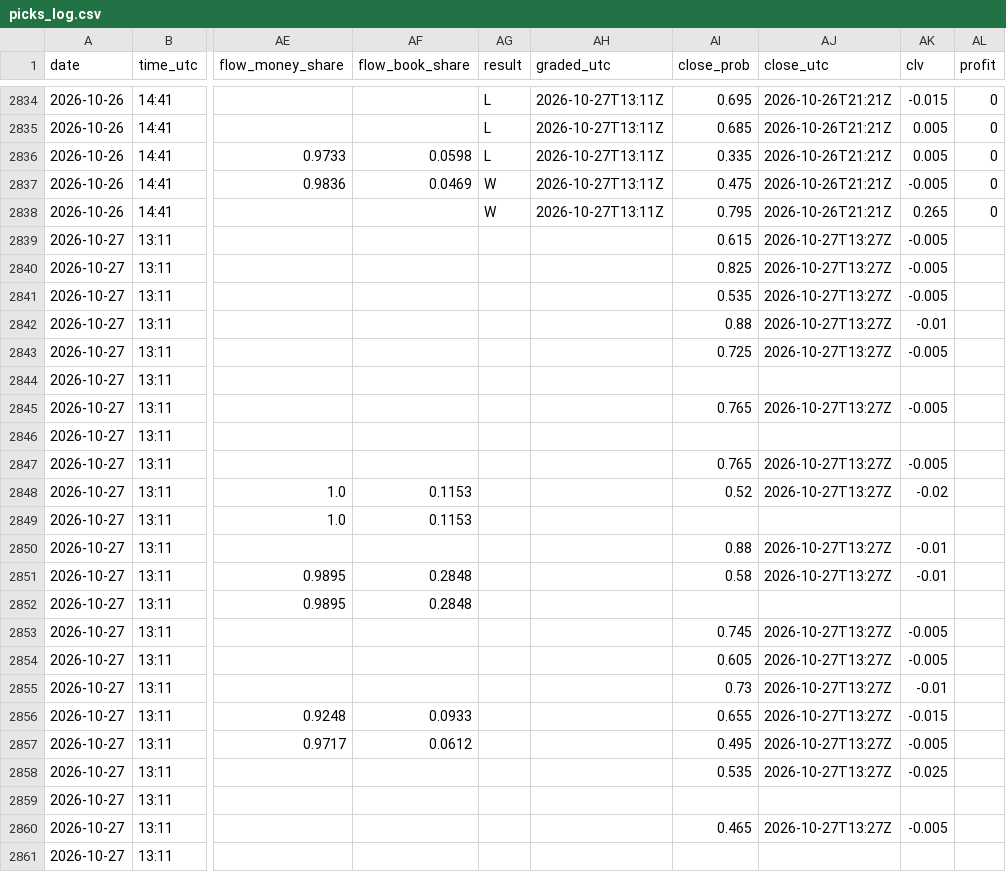
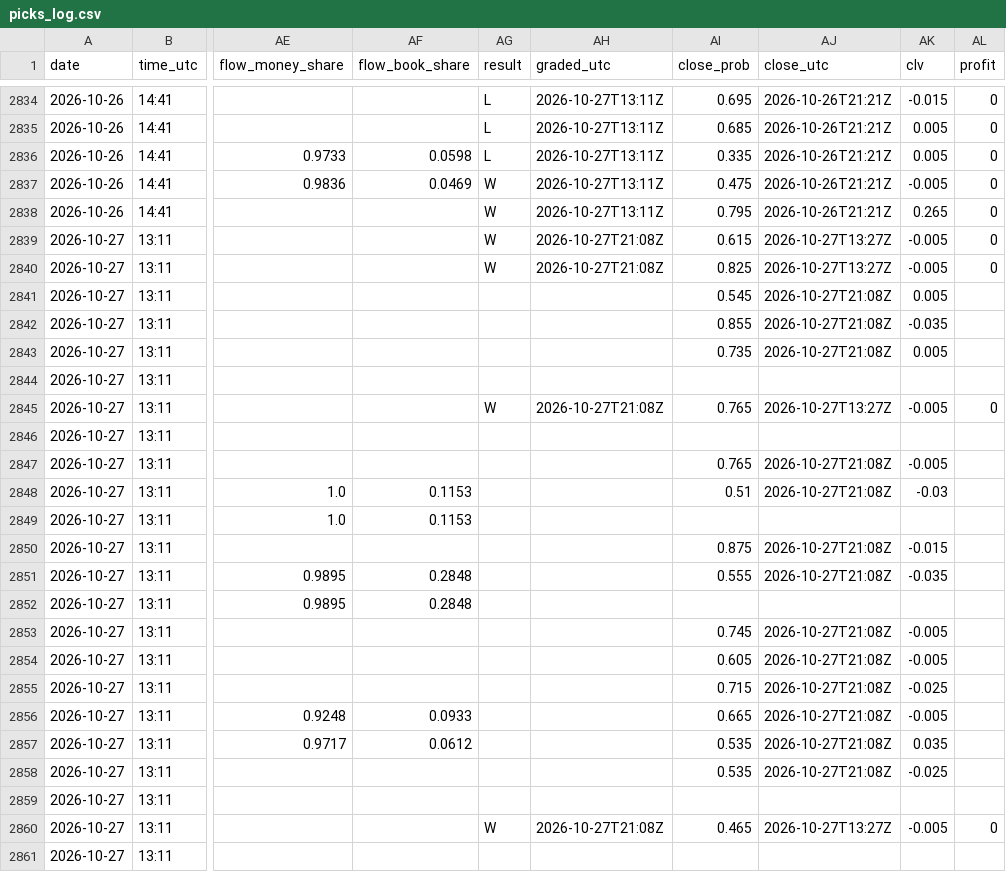
Before and after one commit to Predatuh/EdgeBot, a CSV file: data/v2/picks_log.csv, drawn as a sheet; only a part is shown, gaps mark what is left out; the diff covers the shown part only; the diff names each change by its address in the sheet, - before the commit and + after, or states it on an @@ line.

```diff
--- a/data/v2/picks_log.csv
+++ b/data/v2/picks_log.csv
-AG2839:AG2840 (result): (empty)
+AG2839:AG2840 (result): W
-AH2839:AH2840 (graded_utc): (empty)
+AH2839:AH2840 (graded_utc): 2026-10-27T21:08Z
-AL2839:AL2840 (profit): (empty)
+AL2839:AL2840 (profit): 0
-AI2841 (close_prob): 0.535
+AI2841 (close_prob): 0.545
-AJ2841:AJ2843 (close_utc): 2026-10-27T13:27Z
+AJ2841:AJ2843 (close_utc): 2026-10-27T21:08Z
-AK2841 (clv): -0.005
+AK2841 (clv): 0.005
-AI2842 (close_prob): 0.88
+AI2842 (close_prob): 0.855
-AK2842 (clv): -0.01
+AK2842 (clv): -0.035
-AI2843 (close_prob): 0.725
+AI2843 (close_prob): 0.735
-AK2843 (clv): -0.005
+AK2843 (clv): 0.005
-AG2845 (result): (empty)
+AG2845 (result): W
-AH2845 (graded_utc): (empty)
+AH2845 (graded_utc): 2026-10-27T21:08Z
-AL2845 (profit): (empty)
+AL2845 (profit): 0
-AJ2847:AJ2848 (close_utc): 2026-10-27T13:27Z
+AJ2847:AJ2848 (close_utc): 2026-10-27T21:08Z
-AI2848 (close_prob): 0.52
+AI2848 (close_prob): 0.51
-AK2848 (clv): -0.02
+AK2848 (clv): -0.03
-AI2850 (close_prob): 0.88
+AI2850 (close_prob): 0.875
-AJ2850:AJ2851 (close_utc): 2026-10-27T13:27Z
+AJ2850:AJ2851 (close_utc): 2026-10-27T21:08Z
-AK2850 (clv): -0.01
+AK2850 (clv): -0.015
-AI2851 (close_prob): 0.58
+AI2851 (close_prob): 0.555
-AK2851 (clv): -0.01
+AK2851 (clv): -0.035
-AJ2853:AJ2858 (close_utc): 2026-10-27T13:27Z
+AJ2853:AJ2858 (close_utc): 2026-10-27T21:08Z
-AI2855 (close_prob): 0.73
+AI2855 (close_prob): 0.715
-AK2855 (clv): -0.01
+AK2855 (clv): -0.025
-AI2856 (close_prob): 0.655
+AI2856 (close_prob): 0.665
-AK2856 (clv): -0.015
+AK2856 (clv): -0.005
-AI2857 (close_prob): 0.495
+AI2857 (close_prob): 0.535
-AK2857 (clv): -0.005
+AK2857 (clv): 0.035
-AG2860 (result): (empty)
+AG2860 (result): W
-AH2860 (graded_utc): (empty)
+AH2860 (graded_utc): 2026-10-27T21:08Z
-AL2860 (profit): (empty)
+AL2860 (profit): 0
```
Also changed, not shown: 49 edited cells elsewhere in this file, 8 other files.
